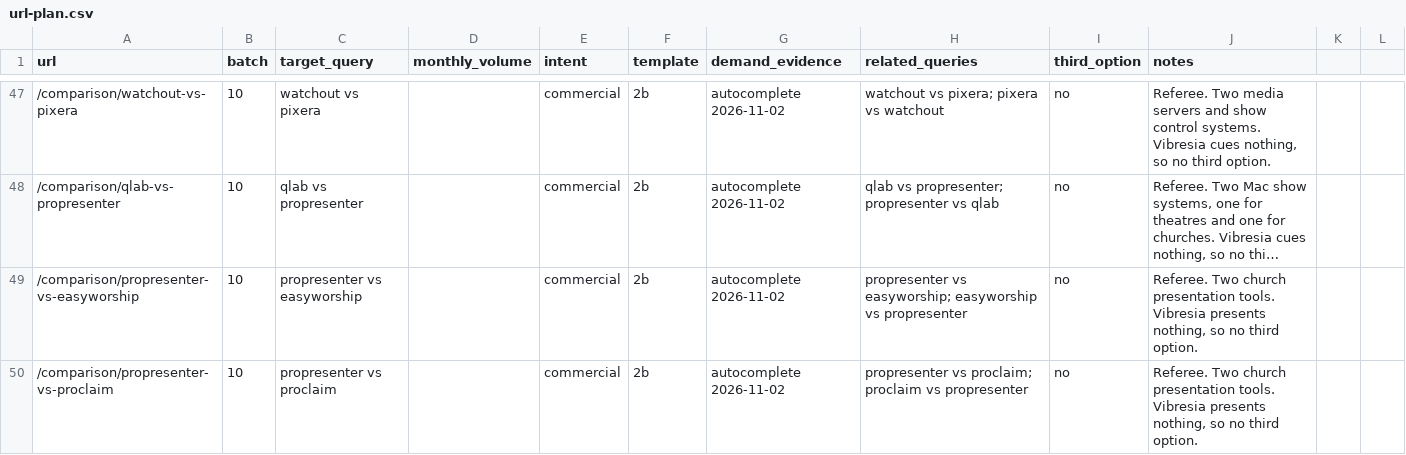
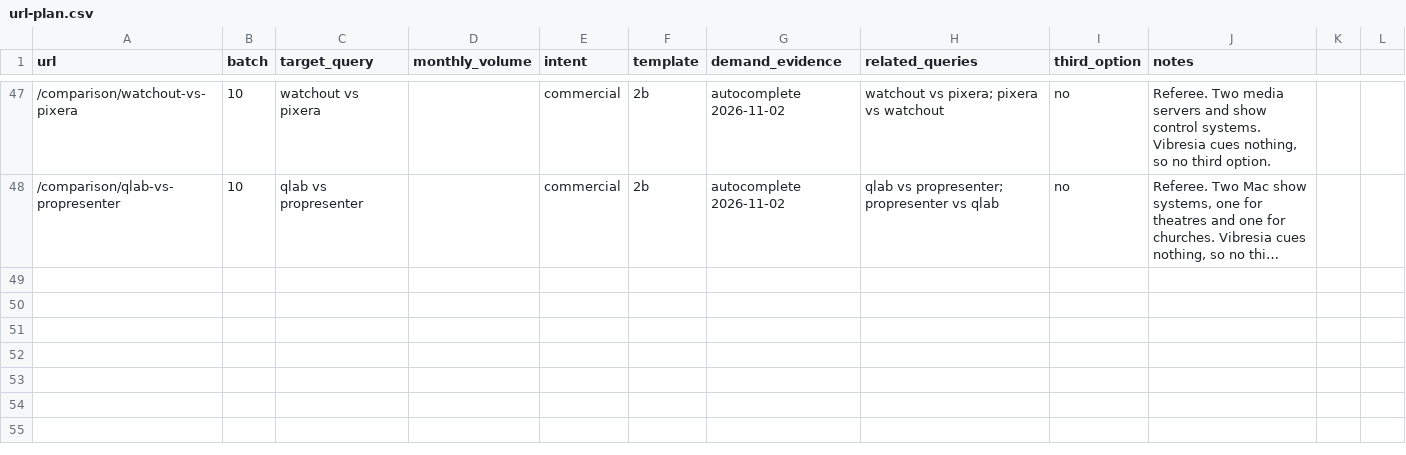
Before and after one commit to sydlawrencedev/vibresia, a CSV file: content/url-plan.csv, drawn as a sheet; only a part is shown, gaps mark what is left out; long unchanged cells end in …; the diff names each change by its address in the sheet, - before the commit and + after, or states it on an @@ line.

Commit message:
Seven more referee pairs, and the church-software ones taken out
Seven new pairs with demand from the last sweep: TouchDesigner against
After Effects and against Notch, vMix against TriCaster and against ATEM,
and WATCHOUT against disguise and against Pixera. Six new records, each
researched from the maker's own pages, and every one of the 362 sources
is confirmed by quote.

Two pairs were dropped rather than built: ProPresenter against EasyWorship
and against Proclaim. Both are church presentation software, and a
church's problem is lyrics and scripture on a screen, not visuals that
react to the music. That is the reasoning that keeps us off WinAmp, and
it applies just as much here.

The records caught three wrong homepages, which is what the check is for:
pixera.com is a maker of microscope cameras rather than the live media
software, notch.com belongs to an engineering firm, and vizrt.com's
old TriCaster path returns 404. Each record carries the URL that
resolves.

Two things the checker got sharper for. It now retries with a plain user
agent when a browser one is refused, because Adobe's help server serves
plain clients and blocks browsers, which had left a dozen Adobe quotes
unconfirmed. And a quote that the page renders with different spacing
is now found: Notch's page has "P rojects saved with the Trial" in it,
and the tricaster comparison table prints its cells as pipes.

46 search pages now, 35 competitor records.

```diff
--- a/content/url-plan.csv
+++ b/content/url-plan.csv
-row 49: /comparison/propresenter-vs-easyworship | 10 | propresenter vs easyworship |  | commercial | 2b | autocomplete 2026-11-02 | propresenter vs easyworship; easyworship vs propresenter | no | Referee. Two church presentation tools. Vibresia presents nothing, so no third option.
-row 50: /comparison/propresenter-vs-proclaim | 10 | propresenter vs proclaim |  | commercial | 2b | autocomplete 2026-11-02 | propresenter vs proclaim; proclaim vs propresenter | no | Referee. Two church presentation tools. Vibresia presents nothing, so no third option.
```
Also changed, not shown: 47 other files.
